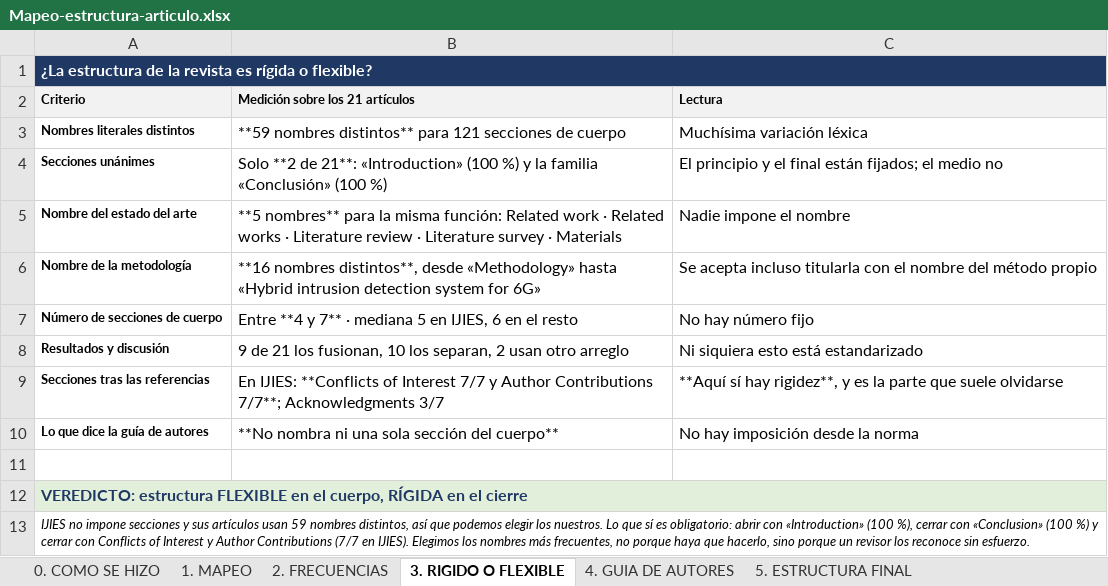
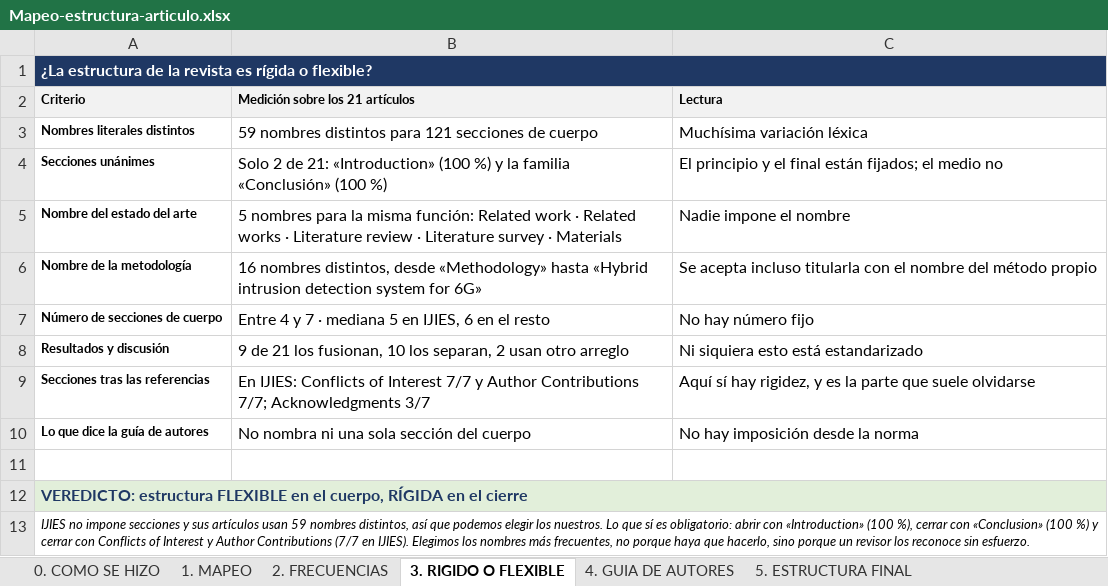
Before and after one commit to marksato13/VF-Sistema-Open-Source-para-la-Deteccion-Temprana-de-Comportamientos-Anomalos-en-Redes-de-Datos, an Excel workbook: docs/entregables/10-mapeo-secciones-articulo/Mapeo-estructura-articulo.xlsx, sheet 3. RIGIDO O FLEXIBLE, drawn as a sheet; values as stored, in another font and other column widths than the file's, no borders; the diff names each change by its address in the sheet, - before the commit and + after, or states it on an @@ line.

```diff
--- a/docs/entregables/10-mapeo-secciones-articulo/Mapeo-estructura-articulo.xlsx (sheet 3. RIGIDO O FLEXIBLE)
+++ b/docs/entregables/10-mapeo-secciones-articulo/Mapeo-estructura-articulo.xlsx (sheet 3. RIGIDO O FLEXIBLE)
-B3 (Medición sobre los 21 artículos): **59 nombres distintos** para 121…
+B3 (Medición sobre los 21 artículos): 59 nombres distintos para 121…
-B4 (Medición sobre los 21 artículos): Solo **2 de 21**: «Introduction» (100…
+B4 (Medición sobre los 21 artículos): Solo 2 de 21: «Introduction» (100…
-B5 (Medición sobre los 21 artículos): **5 nombres** para la…
+B5 (Medición sobre los 21 artículos): 5 nombres para la…
-B6 (Medición sobre los 21 artículos): **16 nombres distintos**, desde «Methodology»…
+B6 (Medición sobre los 21 artículos): 16 nombres distintos, desde «Methodology»…
-B7 (Medición sobre los 21 artículos): Entre **4 y 7** · mediana…
+B7 (Medición sobre los 21 artículos): Entre 4 y 7 · mediana…
-B9 (Medición sobre los 21 artículos): En IJIES: **Conflicts of Interest 7/7 y Author Contributions 7/7**; Acknowledgments 3/7
+B9 (Medición sobre los 21 artículos): En IJIES: Conflicts of Interest 7/7 y Author Contributions 7/7; Acknowledgments 3/7
-C9 (Lectura): **Aquí sí hay rigidez**, y es…
+C9 (Lectura): Aquí sí hay rigidez, y es…
-B10 (Medición sobre los 21 artículos): **No nombra ni una sola sección del cuerpo**
+B10 (Medición sobre los 21 artículos): No nombra ni una sola sección del cuerpo
```
Also changed, not shown: sheet 4. GUIA DE AUTORES, sheet 5. ESTRUCTURA FINAL, sheet 0. COMO SE HIZO, 1 other file.
